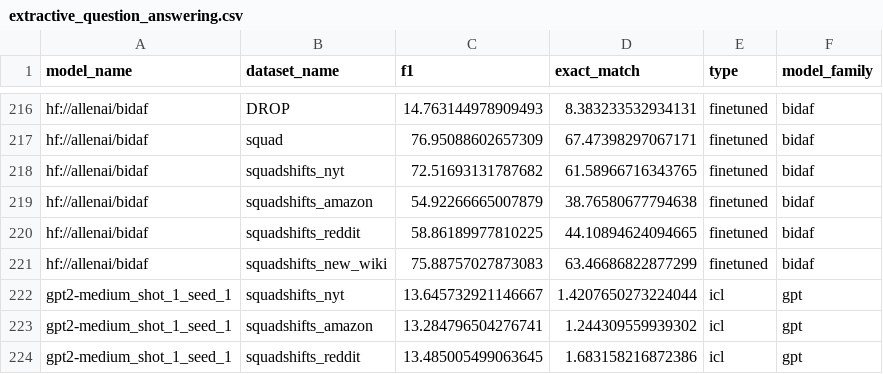
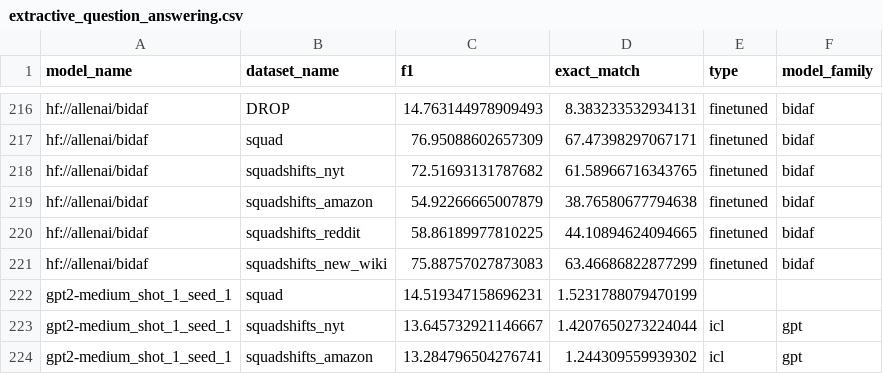
Before and after one commit to anas-awadalla/robustness-in-nlp-streamlit, a CSV file: results/extractive_question_answering.csv, drawn as a sheet; only a part is shown, gaps mark what is left out; the shorter side is filled out with more unchanged rows; the diff names each change by its address in the sheet, - before the commit and + after, or states it on an @@ line.

Commit message:
Update extractive_question_answering.csv

```diff
--- a/results/extractive_question_answering.csv
+++ b/results/extractive_question_answering.csv
+row 222: gpt2-medium_shot_1_seed_1 | squad | 14.519347158696231 | 1.5231788079470199
```
